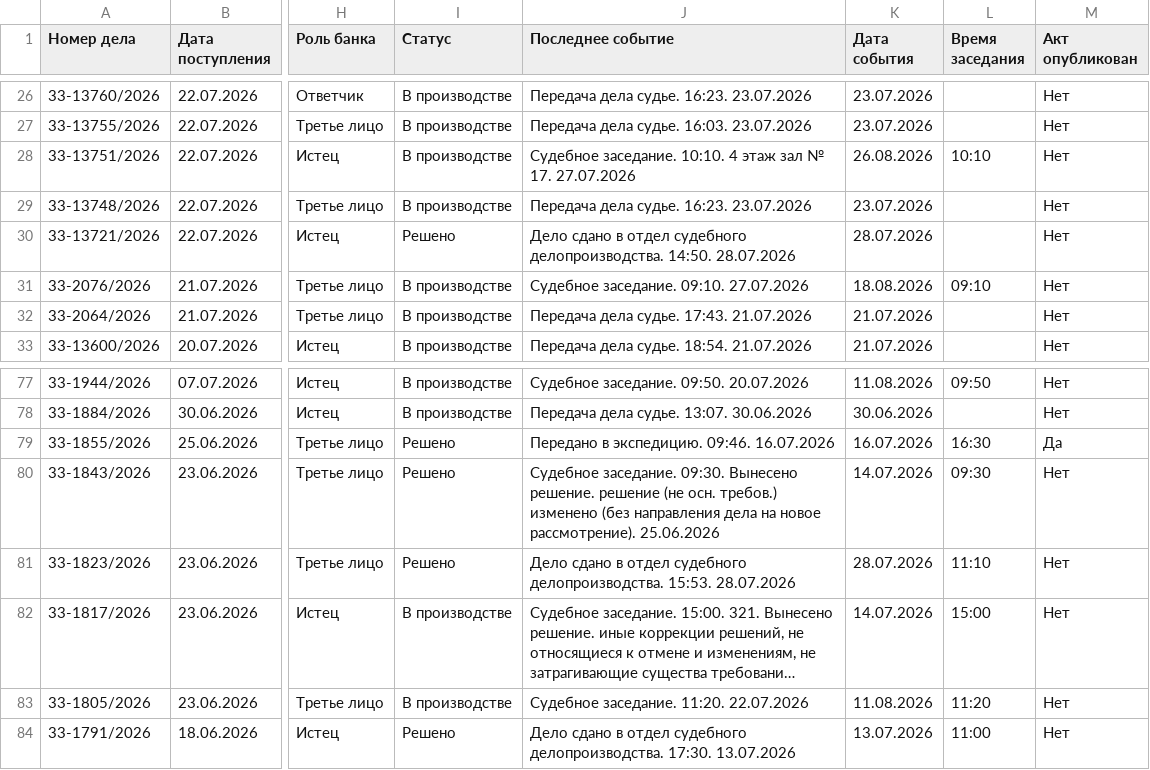
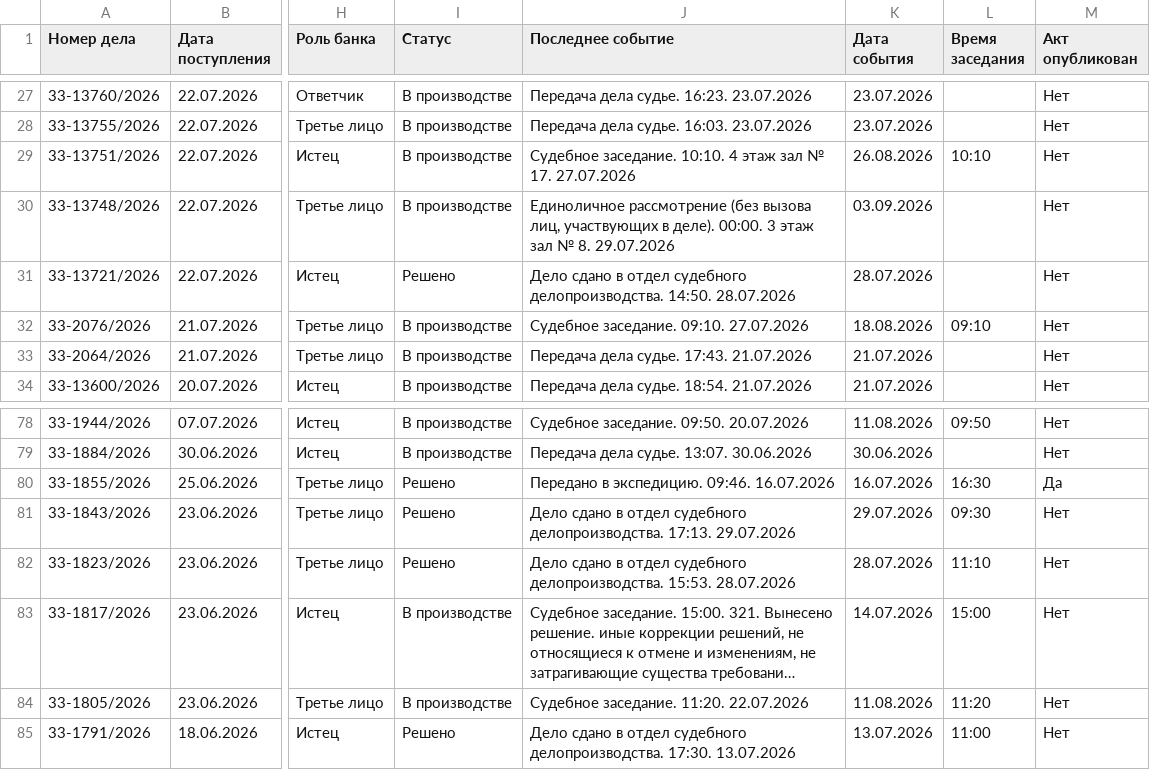
Before and after one commit to SelivanovAS/dashboard-ural, a CSV file: data/sberbank_cases.csv, drawn as a sheet; only a part is shown, gaps mark what is left out; long unchanged cells end in …; addresses are those after the commit; the diff covers the shown part only; the diff names each change by its address in the sheet, - before the commit and + after, or states it on an @@ line.

```diff
--- a/data/sberbank_cases.csv
+++ b/data/sberbank_cases.csv
-J30 (Последнее событие): Передача дела судье. 16:23. 23.07.2026
+J30 (Последнее событие): Единоличное рассмотрение (без вызова лиц, участвующих в деле). 00:00. 3 этаж зал № 8. 29.07.2026
-K30 (Дата события): 23.07.2026
+K30 (Дата события): 03.09.2026
-J81 (Последнее событие): Судебное заседание. 09:30. Вынесено решение. решение (не осн. требов.) изменено (без направления дела на новое рассмотрение). 25.06.2026
+J81 (Последнее событие): Дело сдано в отдел судебного делопроизводства. 17:13. 29.07.2026
-K81 (Дата события): 14.07.2026
+K81 (Дата события): 29.07.2026
```
Also changed, not shown: 1 added row and 28 edited cells elsewhere in this file, 6 other files.
